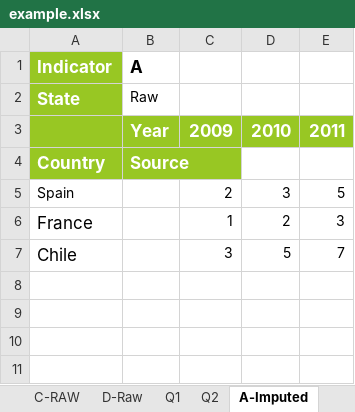
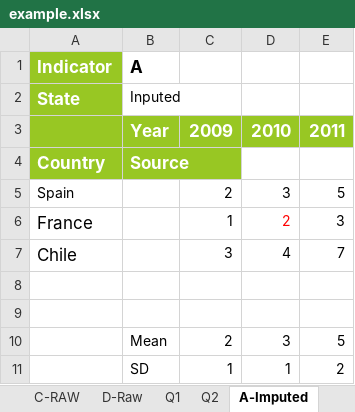
Before and after one commit to weso/computex, an Excel workbook: ontology/examples/example.xlsx, sheet A-Imputed, drawn as a sheet; values as stored, in another font and other column widths than the file's, no borders; the diff names each change by its address in the sheet, - before the commit and + after, or states it on an @@ line.

Commit message:
All RDF Cube tests converted. Standard deviation and mean sparql queries

```diff
--- a/ontology/examples/example.xlsx (sheet A-Imputed)
+++ b/ontology/examples/example.xlsx (sheet A-Imputed)
-B2: Raw
+B2: Inputed
-D6 text colour: black
+D6 text colour: #FF0000
-D7: 5
+D7: 4
+row 8: (empty)
+row 9: (empty)
+row 10:  | Mean | 2 | 3 | 5
+row 11:  | SD | 1 | 1 | 2
```
Also changed, not shown: sheet A-Normalised, sheet C-Imputed, sheet Q2, sheet Q1, sheet A-RAW, other sheet tabs, 40 other files.
